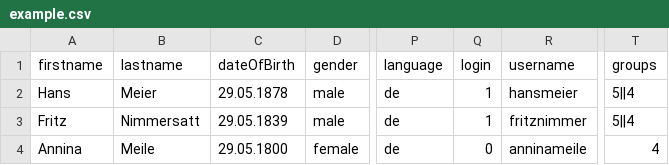
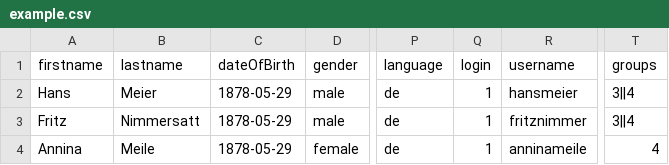
Before and after one commit to markocupic/import_from_csv, a CSV file: csv/example.csv, drawn as a sheet; only a part is shown, gaps mark what is left out; the diff names each change by its address in the sheet, - before the commit and + after, or states it on an @@ line.

Commit message:
updated example.csv

```diff
--- a/csv/example.csv
+++ b/csv/example.csv
-C2 (dateOfBirth): 29.05.1878
+C2 (dateOfBirth): 1878-05-29
-T2:T3 (groups): 5||4
+T2:T3 (groups): 3||4
-C3 (dateOfBirth): 29.05.1839
+C3 (dateOfBirth): 1878-05-29
-C4 (dateOfBirth): 29.05.1800
+C4 (dateOfBirth): 1878-05-29
-Q4 (login): 0
+Q4 (login): 1
```
